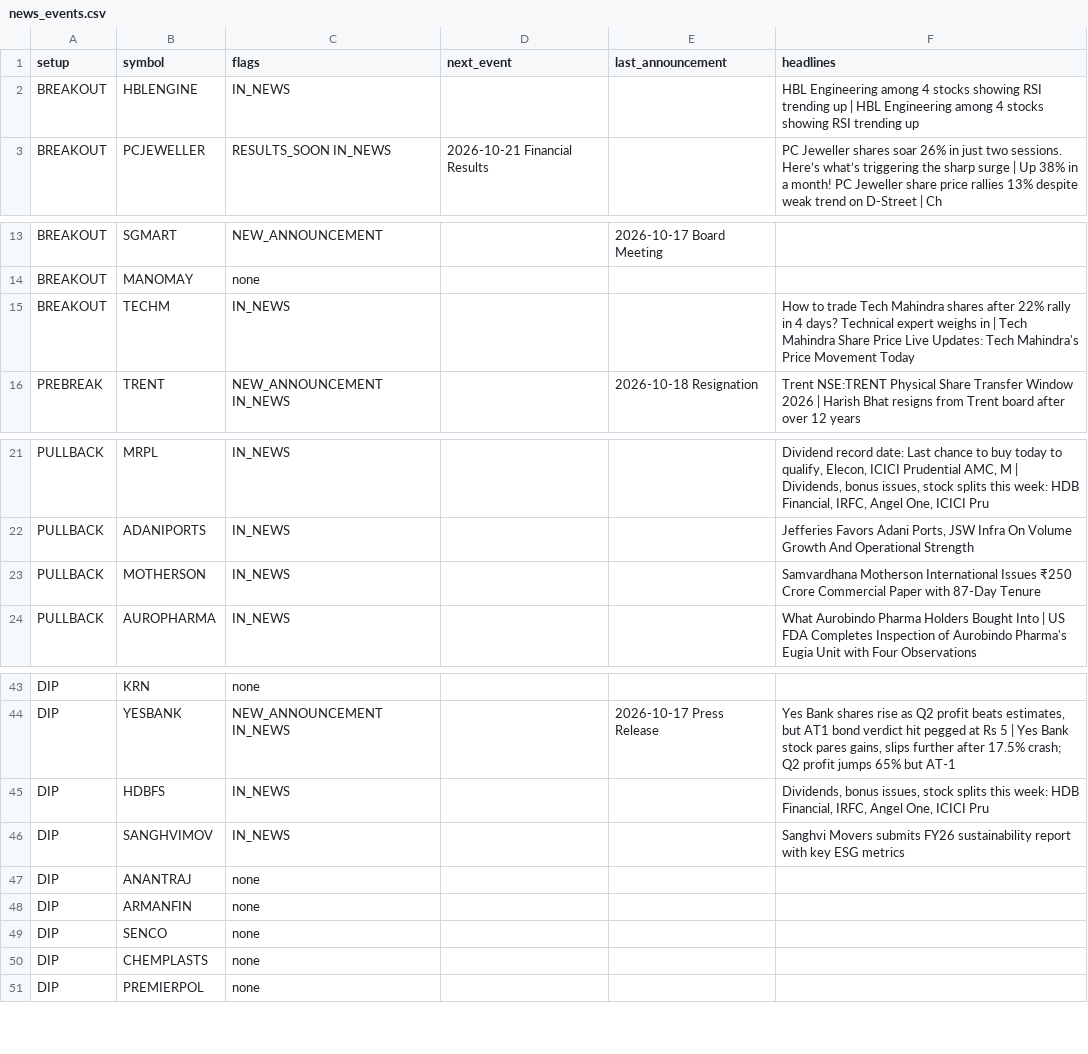
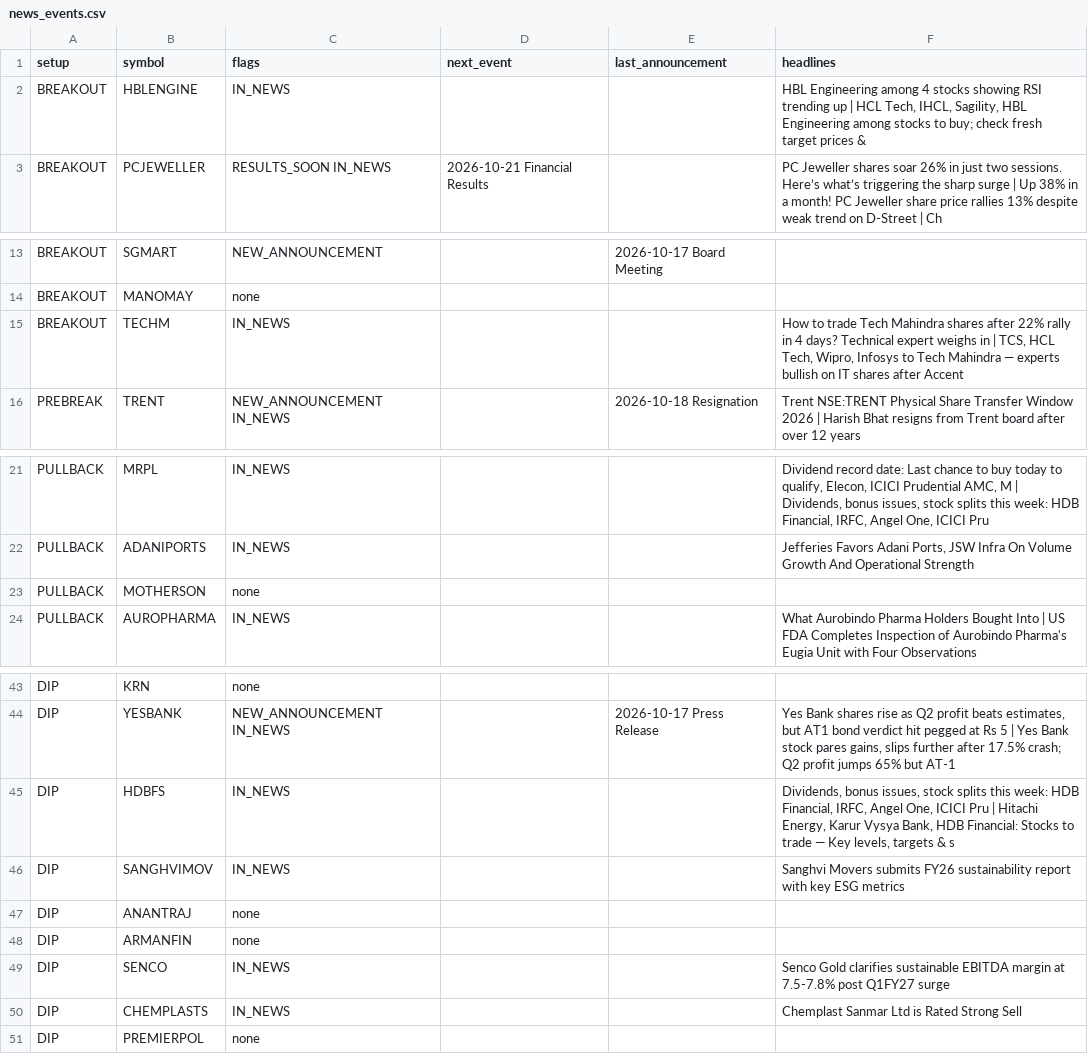
Before and after one commit to sufikipl-ops/swing-auto, a CSV file: out/news_events.csv, drawn as a sheet; only a part is shown, gaps mark what is left out; the diff names each change by its address in the sheet, - before the commit and + after, or states it on an @@ line.

```diff
--- a/out/news_events.csv
+++ b/out/news_events.csv
-F2 (headlines): …up | HBL Engineering among 4 stocks showing RSI trending up
+F2 (headlines): …up | HCL Tech, IHCL, Sagility, HBL Engineering among stocks to buy; check fresh target prices &
-F15 (headlines): …in | Tech Mahindra Share Price Live Updates: Tech Mahindra's Price Movement Today
+F15 (headlines): …in | TCS, HCL Tech, Wipro, Infosys to Tech Mahindra — experts bullish on IT shares after Accent
-C23 (flags): IN_NEWS
+C23 (flags): none
-F23 (headlines): Samvardhana Motherson International Issues ₹250 Crore Commercial Paper with 87-Day Tenure
+F23 (headlines): (empty)
-F45 (headlines): …ICICI Pru
+F45 (headlines): …ICICI Pru | Hitachi Energy, Karur Vysya Bank, HDB Financial: Stocks to trade — Key levels, targets & s
-C49:C50 (flags): none
+C49:C50 (flags): IN_NEWS
-F49 (headlines): (empty)
+F49 (headlines): Senco Gold clarifies sustainable EBITDA margin at 7.5-7.8% post Q1FY27 surge
-F50 (headlines): (empty)
+F50 (headlines): Chemplast Sanmar Ltd is Rated Strong Sell
```
Also changed, not shown: docs/news_events.csv, 7 other files.
